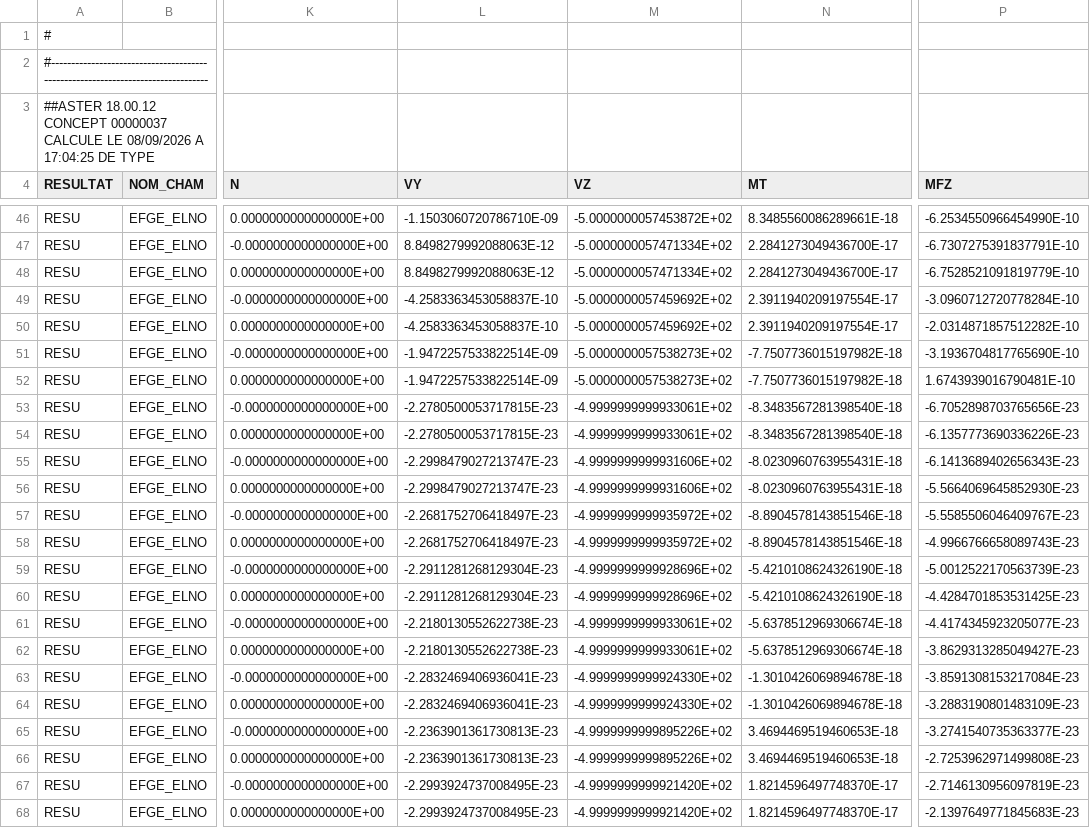
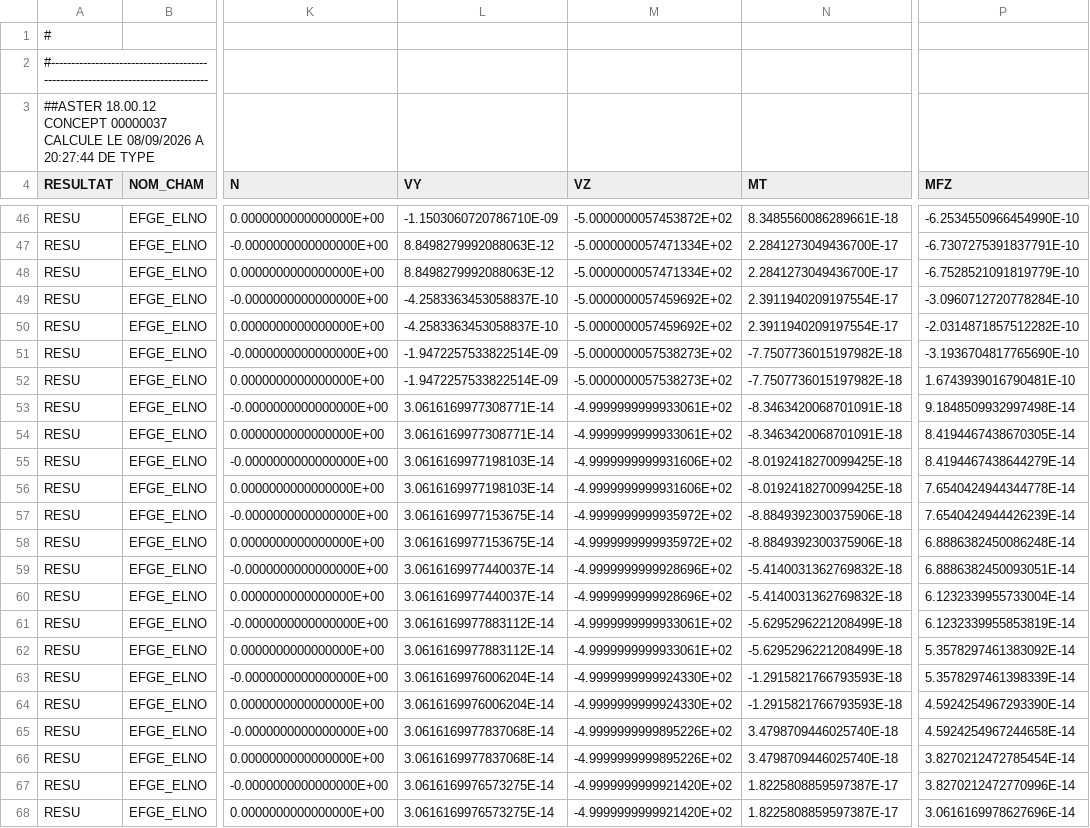
Before and after one commit to jgwagenfeld/Tuba_v4, a CSV file: notebooks/code_aster_results/profile-orientation-review/local/study_effo.csv, drawn as a sheet; only a part is shown, gaps mark what is left out; the diff covers the shown part only; the diff names each change by its address in the sheet, - before the commit and + after, or states it on an @@ line.

```diff
--- a/notebooks/code_aster_results/profile-orientation-review/local/study_effo.csv
+++ b/notebooks/code_aster_results/profile-orientation-review/local/study_effo.csv
-A3 (RESULTAT): …08/09/2026 A 17:04:25 DE TYPE
+A3 (RESULTAT): …08/09/2026 A 20:27:44 DE TYPE
-L53:L54 (VY): -2.2780500053717815E-23
+L53:L54 (VY): 3.0616169977308771E-14
-N53:N54 (MT): -8.3483567281398540E-18
+N53:N54 (MT): -8.3463420068701091E-18
-P53 (MFZ): -6.7052898703765656E-23
+P53 (MFZ): 9.1848509932997498E-14
-P54 (MFZ): -6.1357773690336226E-23
+P54 (MFZ): 8.4194467438670305E-14
-L55:L56 (VY): -2.2998479027213747E-23
+L55:L56 (VY): 3.0616169977198103E-14
-N55:N56 (MT): -8.0230960763955431E-18
+N55:N56 (MT): -8.0192418270099425E-18
-P55 (MFZ): -6.1413689402656343E-23
+P55 (MFZ): 8.4194467438644279E-14
-P56 (MFZ): -5.5664069645852930E-23
+P56 (MFZ): 7.6540424944344778E-14
-L57:L58 (VY): -2.2681752706418497E-23
+L57:L58 (VY): 3.0616169977153675E-14
-N57:N58 (MT): -8.8904578143851546E-18
+N57:N58 (MT): -8.8849392300375906E-18
-P57 (MFZ): -5.5585506046409767E-23
+P57 (MFZ): 7.6540424944426239E-14
-P58 (MFZ): -4.9966766658089743E-23
+P58 (MFZ): 6.8886382450086248E-14
-L59:L60 (VY): -2.2911281268129304E-23
+L59:L60 (VY): 3.0616169977440037E-14
-N59:N60 (MT): -5.4210108624326190E-18
+N59:N60 (MT): -5.4140031362769832E-18
-P59 (MFZ): -5.0012522170563739E-23
+P59 (MFZ): 6.8886382450093051E-14
-P60 (MFZ): -4.4284701853531425E-23
+P60 (MFZ): 6.1232339955733004E-14
-L61:L62 (VY): -2.2180130552622738E-23
+L61:L62 (VY): 3.0616169977883112E-14
-N61:N62 (MT): -5.6378512969306674E-18
+N61:N62 (MT): -5.6295296221208499E-18
-P61 (MFZ): -4.4174345923205077E-23
+P61 (MFZ): 6.1232339955853819E-14
-P62 (MFZ): -3.8629313285049427E-23
+P62 (MFZ): 5.3578297461383092E-14
-L63:L64 (VY): -2.2832469406936041E-23
+L63:L64 (VY): 3.0616169976006204E-14
-N63:N64 (MT): -1.3010426069894678E-18
+N63:N64 (MT): -1.2915821766793593E-18
-P63 (MFZ): -3.8591308153217084E-23
+P63 (MFZ): 5.3578297461398339E-14
-P64 (MFZ): -3.2883190801483109E-23
+P64 (MFZ): 4.5924254967293390E-14
-L65:L66 (VY): -2.2363901361730813E-23
+L65:L66 (VY): 3.0616169977837068E-14
-N65:N66 (MT): 3.4694469519460653E-18
+N65:N66 (MT): 3.4798709446025740E-18
-P65 (MFZ): -3.2741540735363377E-23
+P65 (MFZ): 4.5924254967244658E-14
-P66 (MFZ): -2.7253962971499808E-23
+P66 (MFZ): 3.8270212472785454E-14
-L67:L68 (VY): -2.2993924737008495E-23
+L67:L68 (VY): 3.0616169976573275E-14
-N67:N68 (MT): 1.8214596497748370E-17
+N67:N68 (MT): 1.8225808859597387E-17
-P67 (MFZ): -2.7146130956097819E-23
+P67 (MFZ): 3.8270212472770996E-14
-P68 (MFZ): -2.1397649771845683E-23
+P68 (MFZ): 3.0616169978627696E-14
```
Also changed, not shown: 24 edited cells elsewhere in this file, notebooks/code_aster_results/profile-orientation-review/global/study_depl.csv, notebooks/code_aster_results/profile-orientation-review/global/study_effo.csv, 36 other files.
